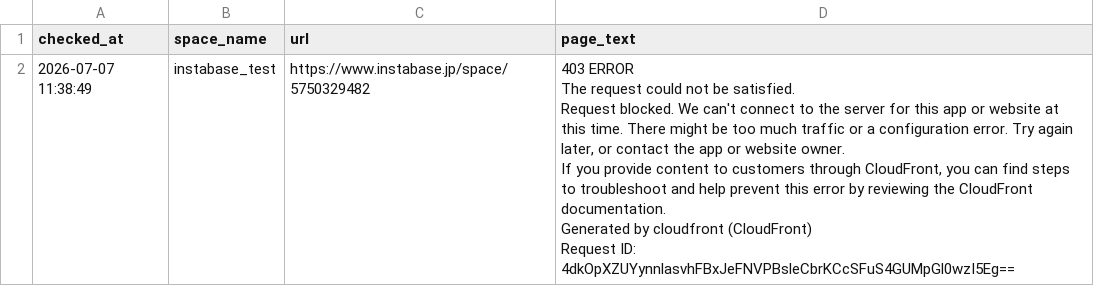
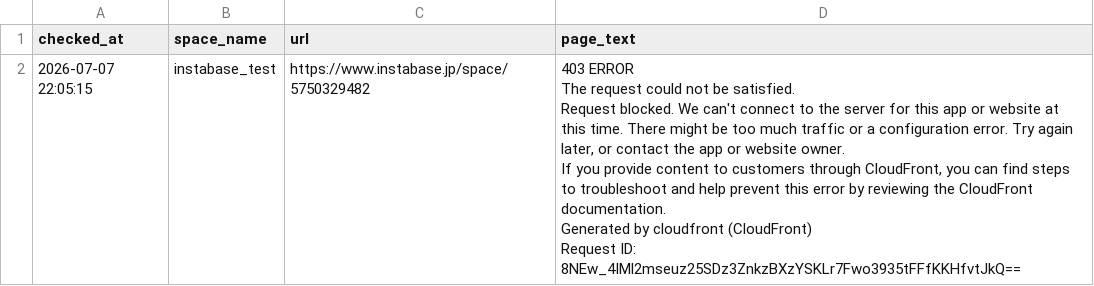
Before and after one commit to Haru-debug-cloud/booking-monitor, a CSV file: page_texts.csv, drawn as a sheet.

```diff
--- a/page_texts.csv
+++ b/page_texts.csv
@@ -1,7 +1,7 @@
 checked_at,space_name,url,page_text
-2026-07-07 11:38:49,instabase_test,https://www.instabase.jp/space/5750329482,"403 ERROR
-The request could not be satisfied.
-Request blocked. We can't connect to the server for this app or website at this time. There might be too much traffic or a configuration error. Try again later, or contact the app or website owner.
-If you provide content to customers through CloudFront, you can find steps to troubleshoot and help prevent this error by reviewing the CloudFront documentation.
-Generated by cloudfront (CloudFront)
-Request ID: 4dkOpXZUYynnlasvhFBxJeFNVPBsleCbrKCcSFuS4GUMpGl0wzI5Eg=="
+2026-07-07 22:05:15,instabase_test,https://www.instabase.jp/space/5750329482,"403 ERROR
+The request could not be satisfied.
+Request blocked. We can't connect to the server for this app or website at this time. There might be too much traffic or a configuration error. Try again later, or contact the app or website owner.
+If you provide content to customers through CloudFront, you can find steps to troubleshoot and help prevent this error by reviewing the CloudFront documentation.
+Generated by cloudfront (CloudFront)
+Request ID: 8NEw_4IMl2mseuz25SDz3ZnkzBXzYSKLr7Fwo3935tFFfKKHfvtJkQ=="
```
